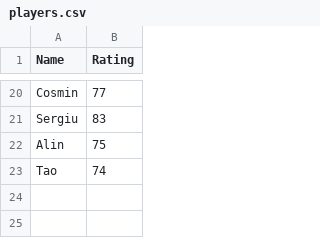
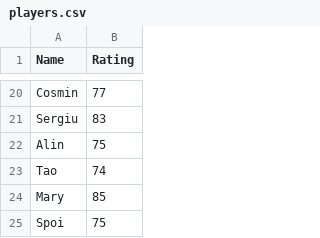
Before and after one commit to LoveCookiez/custom-football-team-balancer, a CSV file: players.csv, drawn as a sheet; only a part is shown, gaps mark what is left out; the diff names each change by its address in the sheet, - before the commit and + after, or states it on an @@ line.

Commit message:
some input validations and player list update

```diff
--- a/players.csv
+++ b/players.csv
+row 24: Mary | 85
+row 25: Spoi | 75
```
Also changed, not shown: 3 other files.
